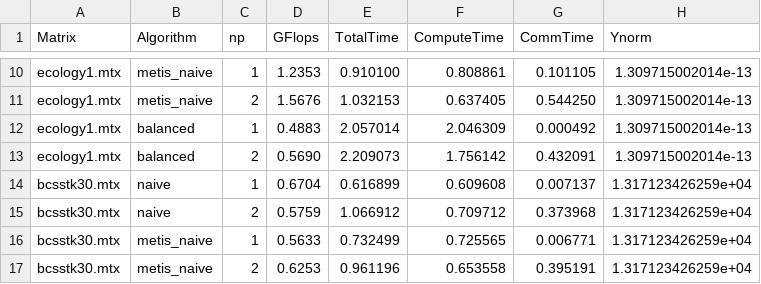
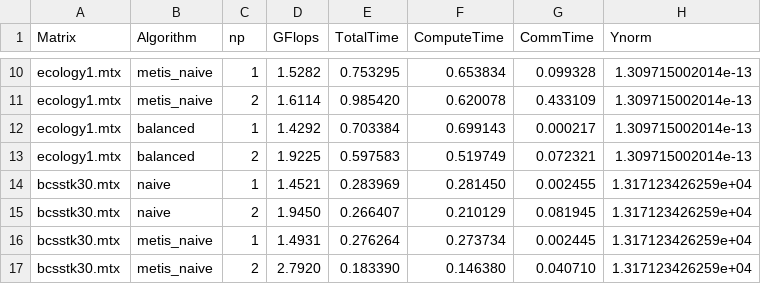
Before and after one commit to yurenhjh/DistSpMV_Balanced_Reproduction, a CSV file: results_main.csv, drawn as a sheet; only a part is shown, gaps mark what is left out; the diff covers the shown part only; the diff names each change by its address in the sheet, - before the commit and + after, or states it on an @@ line.

```diff
--- a/results_main.csv
+++ b/results_main.csv
-D10 (GFlops): 1.2353
+D10 (GFlops): 1.5282
-E10 (TotalTime): 0.910100
+E10 (TotalTime): 0.753295
-F10 (ComputeTime): 0.808861
+F10 (ComputeTime): 0.653834
-G10 (CommTime): 0.101105
+G10 (CommTime): 0.099328
-D11 (GFlops): 1.5676
+D11 (GFlops): 1.6114
-E11 (TotalTime): 1.032153
+E11 (TotalTime): 0.985420
-F11 (ComputeTime): 0.637405
+F11 (ComputeTime): 0.620078
-G11 (CommTime): 0.544250
+G11 (CommTime): 0.433109
-D12 (GFlops): 0.4883
+D12 (GFlops): 1.4292
-E12 (TotalTime): 2.057014
+E12 (TotalTime): 0.703384
-F12 (ComputeTime): 2.046309
+F12 (ComputeTime): 0.699143
-G12 (CommTime): 0.000492
+G12 (CommTime): 0.000217
-D13 (GFlops): 0.5690
+D13 (GFlops): 1.9225
-E13 (TotalTime): 2.209073
+E13 (TotalTime): 0.597583
-F13 (ComputeTime): 1.756142
+F13 (ComputeTime): 0.519749
-G13 (CommTime): 0.432091
+G13 (CommTime): 0.072321
-D14 (GFlops): 0.6704
+D14 (GFlops): 1.4521
-E14 (TotalTime): 0.616899
+E14 (TotalTime): 0.283969
-F14 (ComputeTime): 0.609608
+F14 (ComputeTime): 0.281450
-G14 (CommTime): 0.007137
+G14 (CommTime): 0.002455
-D15 (GFlops): 0.5759
+D15 (GFlops): 1.9450
-E15 (TotalTime): 1.066912
+E15 (TotalTime): 0.266407
-F15 (ComputeTime): 0.709712
+F15 (ComputeTime): 0.210129
-G15 (CommTime): 0.373968
+G15 (CommTime): 0.081945
-D16 (GFlops): 0.5633
+D16 (GFlops): 1.4931
-E16 (TotalTime): 0.732499
+E16 (TotalTime): 0.276264
-F16 (ComputeTime): 0.725565
+F16 (ComputeTime): 0.273734
-G16 (CommTime): 0.006771
+G16 (CommTime): 0.002445
-D17 (GFlops): 0.6253
+D17 (GFlops): 2.7920
-E17 (TotalTime): 0.961196
+E17 (TotalTime): 0.183390
-F17 (ComputeTime): 0.653558
+F17 (ComputeTime): 0.146380
-G17 (CommTime): 0.395191
+G17 (CommTime): 0.040710
```
Also changed, not shown: 40 edited cells elsewhere in this file, results_ablation.csv, 9 other files.
